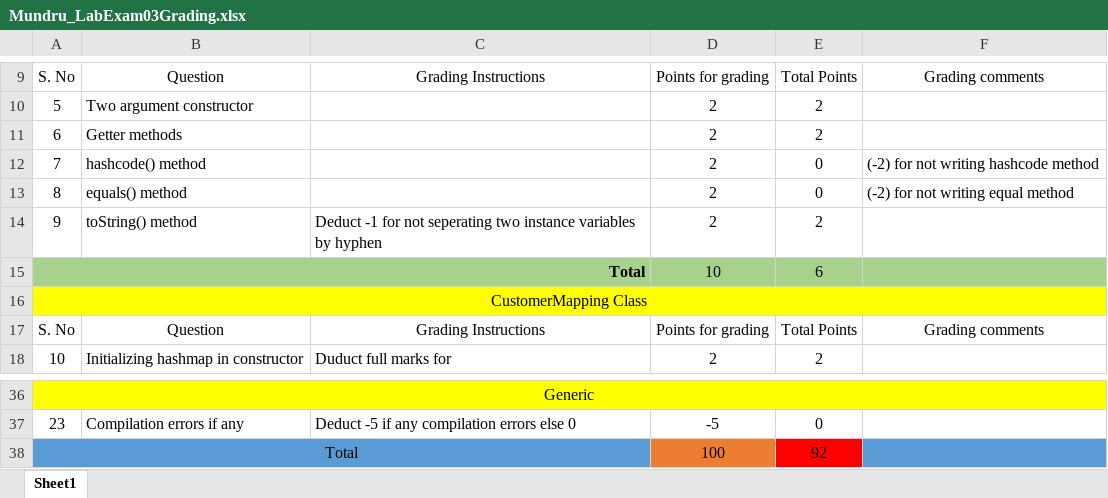
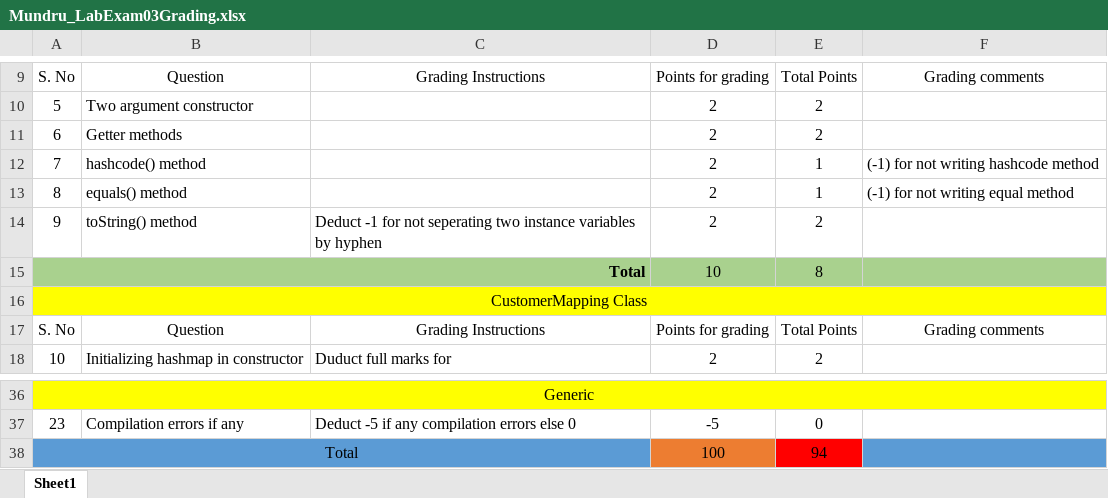
Before and after one commit to vennela-cheekoti/LabExam3Rubrics, an Excel workbook: Mundru_LabExam03Grading.xlsx, sheet Sheet1, drawn as a sheet; only a part is shown, gaps mark what is left out; values as stored, in another font and other column widths than the file's, no borders; table styles not drawn; the diff names each change by its address in the sheet, - before the commit and + after, or states it on an @@ line.

```diff
--- a/Mundru_LabExam03Grading.xlsx (sheet Sheet1)
+++ b/Mundru_LabExam03Grading.xlsx (sheet Sheet1)
-E12:E13: 0
+E12:E13: 1
-F12: (-2) for not writing hashcode method
+F12: (-1) for not writing hashcode method
-F13: (-2) for not writing equal method
+F13: (-1) for not writing equal method
-E15: 6
+E15: 8
-E38: 92
+E38: 94
```
Also changed, not shown: Nakka_LabExam03Grading.xlsx.
